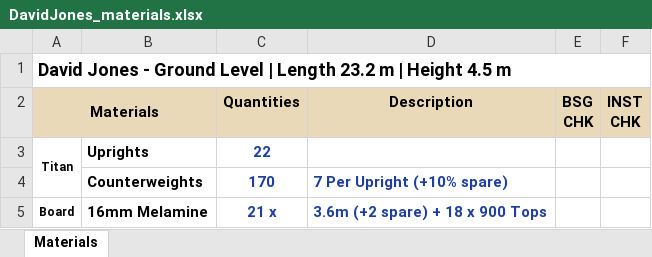
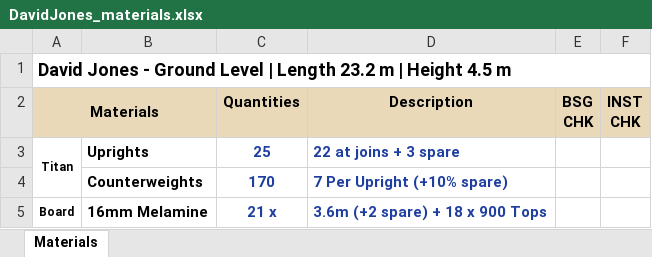
Before and after one commit to WillyPess/bsg-hoarding-automation, an Excel workbook: expected/DavidJones/DavidJones_materials.xlsx, sheet Materials, drawn as a sheet; only a part is shown; values as stored, in another font and other column widths than the file's, no borders; the diff names each change by its address in the sheet, - before the commit and + after, or states it on an @@ line.

```diff
--- a/expected/DavidJones/DavidJones_materials.xlsx (sheet Materials)
+++ b/expected/DavidJones/DavidJones_materials.xlsx (sheet Materials)
-C3 (Quantities): 22
+C3 (Quantities): 25
-D3 (Description): (empty)
+D3 (Description): 22 at joins + 3 spare
```
Also changed, not shown: expected/Bikini/Bikini_materials.xlsx, expected/DavidJones1/DavidJones1_materials.xlsx, 30 other files.
